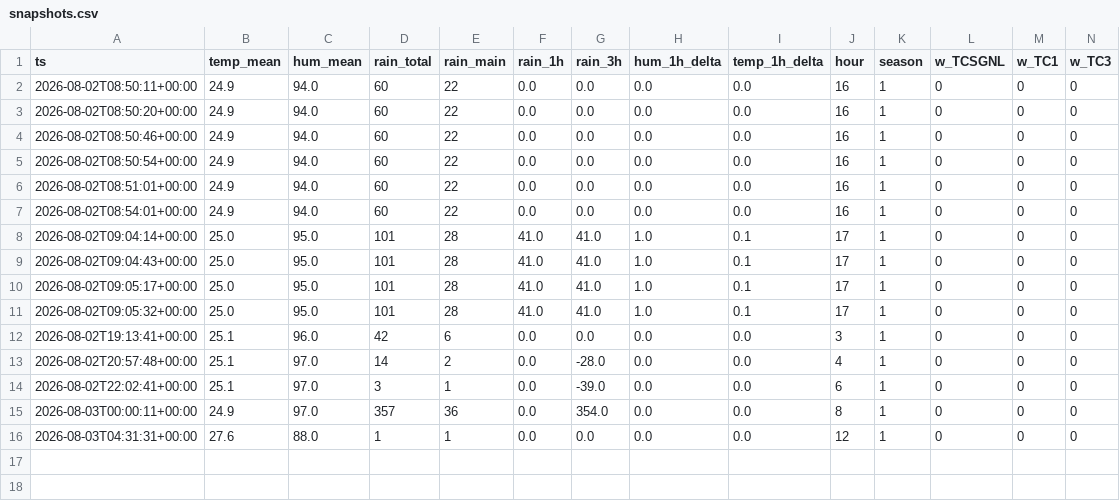
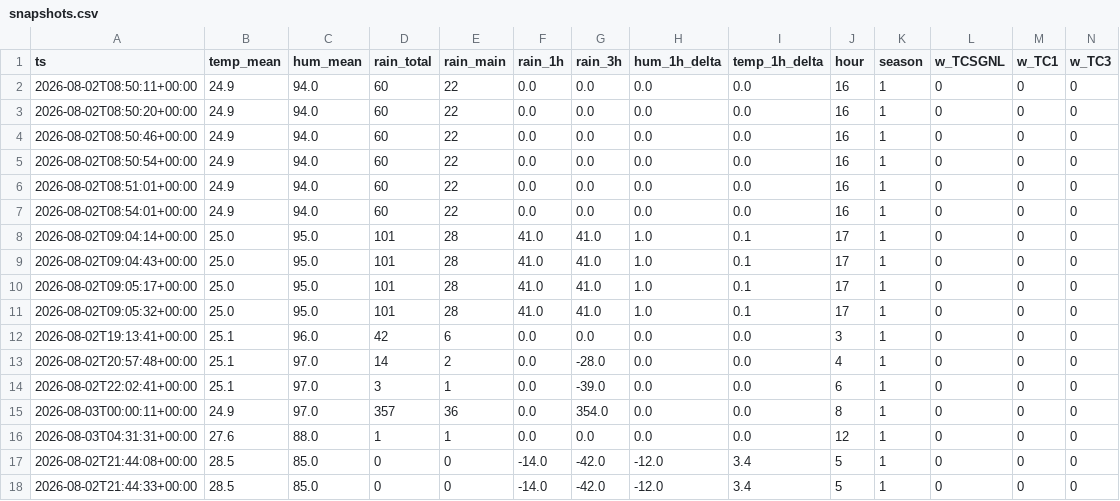
Before and after one commit to Skskendkks/Testing, a CSV file: data/snapshots.csv, drawn as a sheet; only a part is shown; rows hold the shown columns only; the diff names each change by its address in the sheet, - before the commit and + after, or states it on an @@ line.

```diff
--- a/data/snapshots.csv
+++ b/data/snapshots.csv
+row 17: 2026-08-02T21:44:08+00:00 | 28.5 | 85.0 | 0 | 0 | -14.0 | -42.0 | -12.0 | 3.4 | 5 | 1 | 0 | 0 | 0
+row 18: 2026-08-02T21:44:33+00:00 | 28.5 | 85.0 | 0 | 0 | -14.0 | -42.0 | -12.0 | 3.4 | 5 | 1 | 0 | 0 | 0
```
Also changed, not shown: 14 other files.
